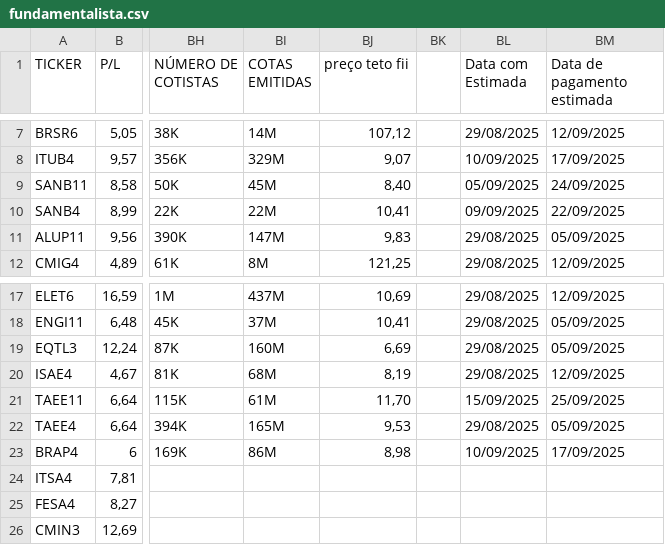
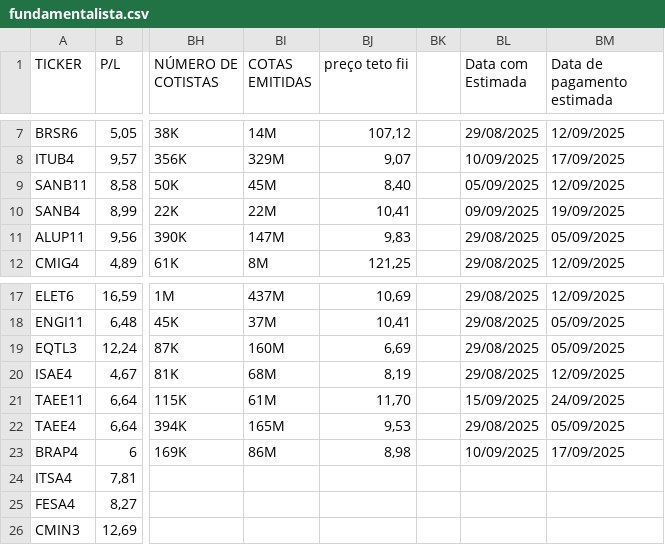
Before and after one commit to rogerioadf/csv-storage, a CSV file: fundamentalista.csv, drawn as a sheet; only a part is shown, gaps mark what is left out; the diff names each change by its address in the sheet, - before the commit and + after, or states it on an @@ line.

```diff
--- a/fundamentalista.csv
+++ b/fundamentalista.csv
-BM9 (Data de pagamento estimada): 24/09/2025
+BM9 (Data de pagamento estimada): 12/09/2025
-BM10 (Data de pagamento estimada): 22/09/2025
+BM10 (Data de pagamento estimada): 19/09/2025
-BM21 (Data de pagamento estimada): 25/09/2025
+BM21 (Data de pagamento estimada): 24/09/2025
```
Also changed, not shown: acoes_tickers.csv, dividendos.csv, 1 other file.
